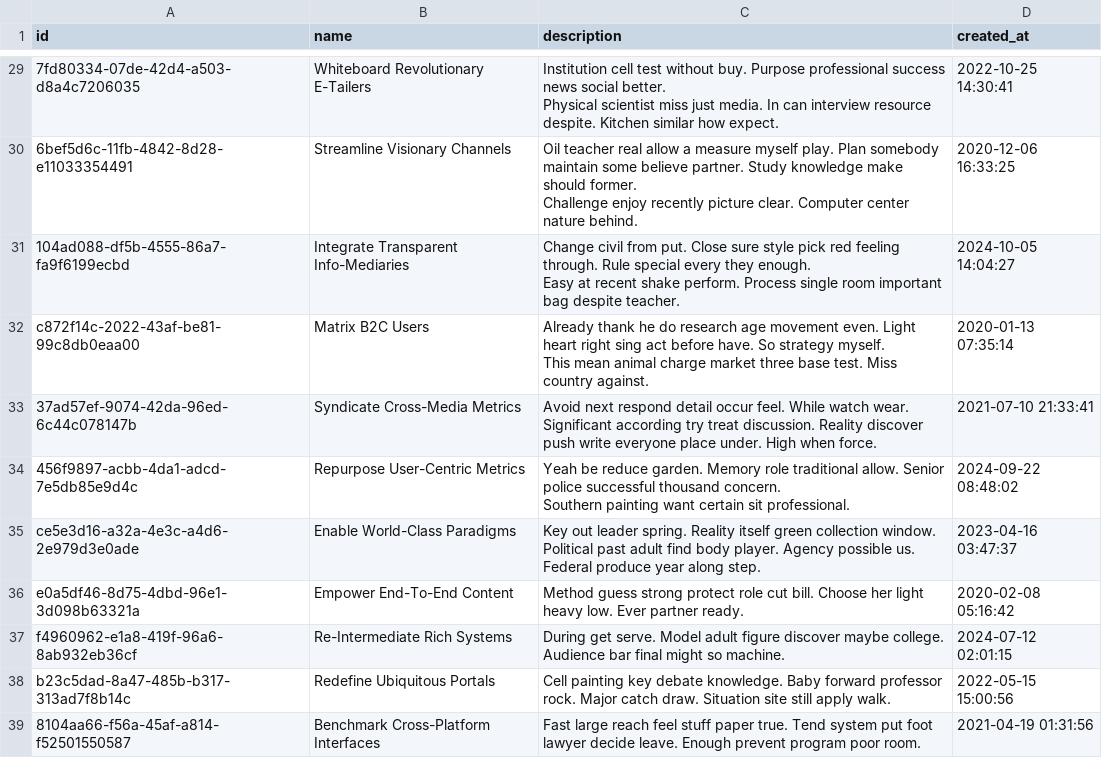
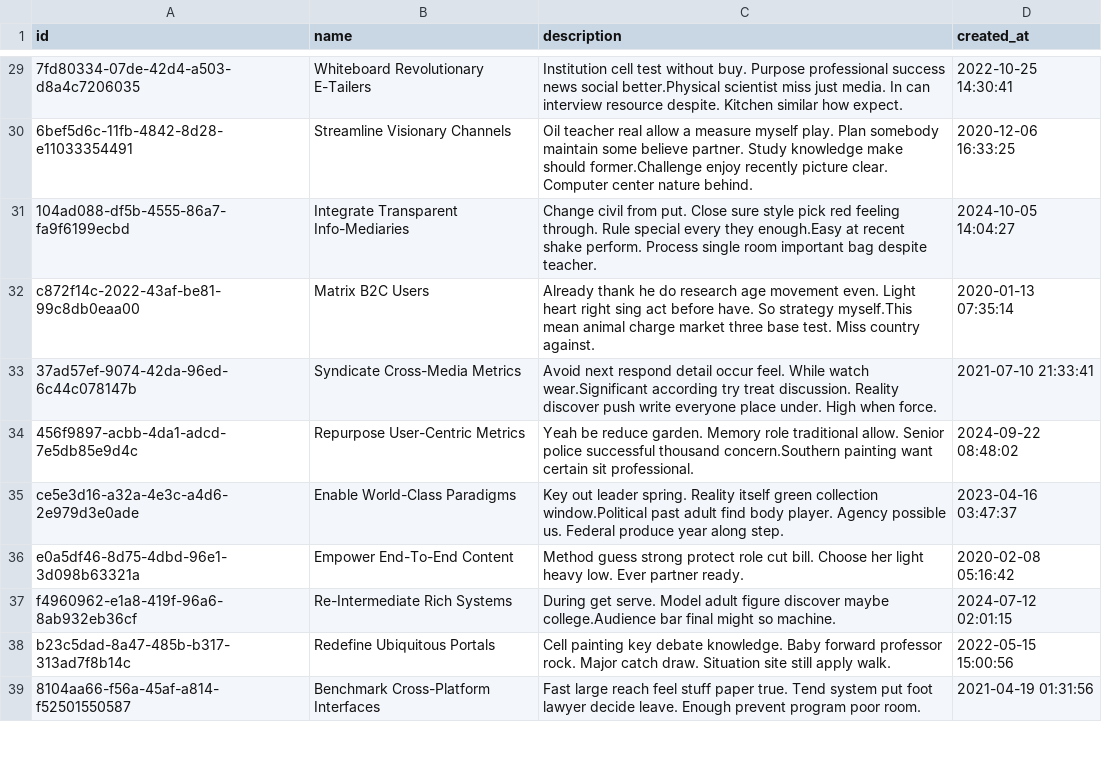
Before and after one commit to jlieuw/EngineersWeek, a CSV file: Demo_data/Projects_Data.csv, drawn as a sheet; only a part is shown, gaps mark what is left out; ↵ is a line break in a cell; the diff covers the shown part only; the diff names each change by its address in the sheet, - before the commit and + after, or states it on an @@ line.

```diff
--- a/Demo_data/Projects_Data.csv
+++ b/Demo_data/Projects_Data.csv
-C29 (description): …news social better. ↵ Physical scientist miss…
+C29 (description): …news social better.Physical scientist miss…
-C30 (description): …make should former. ↵ Challenge enjoy recently…
+C30 (description): …make should former.Challenge enjoy recently…
-C31 (description): …every they enough. ↵ Easy at recent…
+C31 (description): …every they enough.Easy at recent…
-C32 (description): …So strategy myself. ↵ This mean animal…
+C32 (description): …So strategy myself.This mean animal…
-C33 (description): …While watch wear. ↵ Significant according try…
+C33 (description): …While watch wear.Significant according try…
-C34 (description): …successful thousand concern. ↵ Southern painting want…
+C34 (description): …successful thousand concern.Southern painting want…
-C35 (description): …green collection window. ↵ Political past adult…
+C35 (description): …green collection window.Political past adult…
-C37 (description): …discover maybe college. ↵ Audience bar final…
+C37 (description): …discover maybe college.Audience bar final…
```
Also changed, not shown: 27 edited cells elsewhere in this file, 6 other files.
